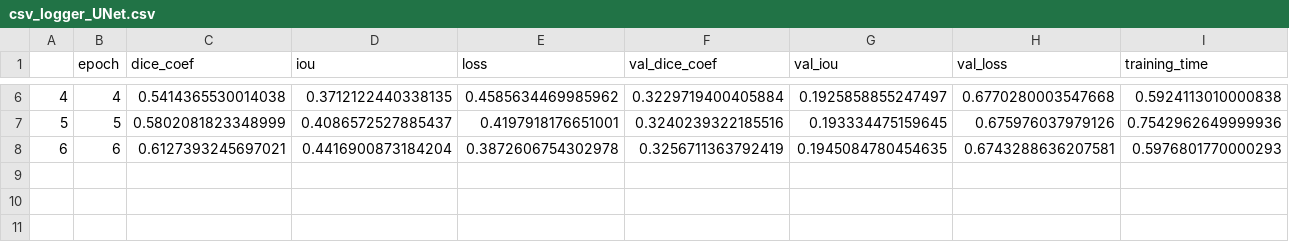
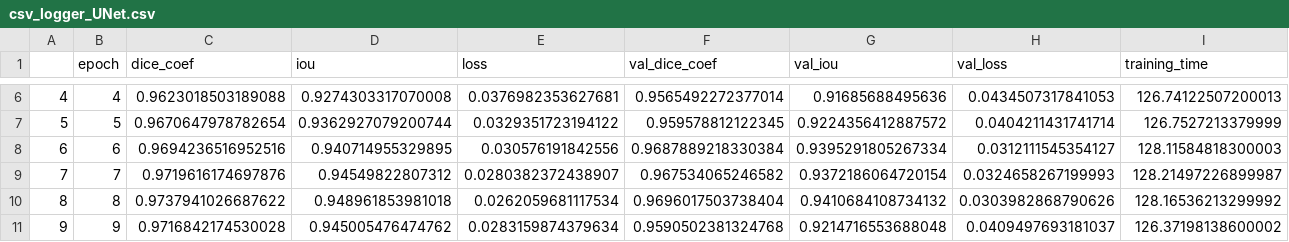
Before and after one commit to achmadbauravindah/modern_lung_segmentation_app, a CSV file: models/UNet/csv_logger_UNet.csv, drawn as a sheet; only a part is shown, gaps mark what is left out; rows hold the shown columns only; the diff covers the shown part only; the diff names each change by its address in the sheet, - before the commit and + after, or states it on an @@ line.

Commit message:
from Colab

```diff
--- a/models/UNet/csv_logger_UNet.csv
+++ b/models/UNet/csv_logger_UNet.csv
-C6 (dice_coef): 0.5414365530014038
+C6 (dice_coef): 0.9623018503189088
-D6 (iou): 0.3712122440338135
+D6 (iou): 0.9274303317070008
-E6 (loss): 0.4585634469985962
+E6 (loss): 0.0376982353627681
-F6 (val_dice_coef): 0.3229719400405884
+F6 (val_dice_coef): 0.9565492272377014
-G6 (val_iou): 0.1925858855247497
+G6 (val_iou): 0.91685688495636
-H6 (val_loss): 0.6770280003547668
+H6 (val_loss): 0.0434507317841053
-I6 (training_time): 0.5924113010000838
+I6 (training_time): 126.74122507200013
-C7 (dice_coef): 0.5802081823348999
+C7 (dice_coef): 0.9670647978782654
-D7 (iou): 0.4086572527885437
+D7 (iou): 0.9362927079200744
-E7 (loss): 0.4197918176651001
+E7 (loss): 0.0329351723194122
-F7 (val_dice_coef): 0.3240239322185516
+F7 (val_dice_coef): 0.959578812122345
-G7 (val_iou): 0.193334475159645
+G7 (val_iou): 0.9224356412887572
-H7 (val_loss): 0.675976037979126
+H7 (val_loss): 0.0404211431741714
-I7 (training_time): 0.7542962649999936
+I7 (training_time): 126.7527213379999
-C8 (dice_coef): 0.6127393245697021
+C8 (dice_coef): 0.9694236516952516
-D8 (iou): 0.4416900873184204
+D8 (iou): 0.940714955329895
-E8 (loss): 0.3872606754302978
+E8 (loss): 0.030576191842556
-F8 (val_dice_coef): 0.3256711363792419
+F8 (val_dice_coef): 0.9687889218330384
-G8 (val_iou): 0.1945084780454635
+G8 (val_iou): 0.9395291805267334
-H8 (val_loss): 0.6743288636207581
+H8 (val_loss): 0.0312111545354127
-I8 (training_time): 0.5976801770000293
+I8 (training_time): 128.11584818300003
+row 9: 7 | 7 | 0.9719616174697876 | 0.94549822807312 | 0.0280382372438907 | 0.967534065246582 | 0.9372186064720154 | 0.0324658267199993 | 128.21497226899987
+row 10: 8 | 8 | 0.9737941026687622 | 0.948961853981018 | 0.0262059681117534 | 0.9696017503738404 | 0.9410684108734132 | 0.0303982868790626 | 128.16536213299992
+row 11: 9 | 9 | 0.9716842174530028 | 0.945005476474762 | 0.0283159874379634 | 0.9590502381324768 | 0.9214716553688048 | 0.0409497693181037 | 126.37198138600002
```
Also changed, not shown: 56 edited cells elsewhere in this file.
